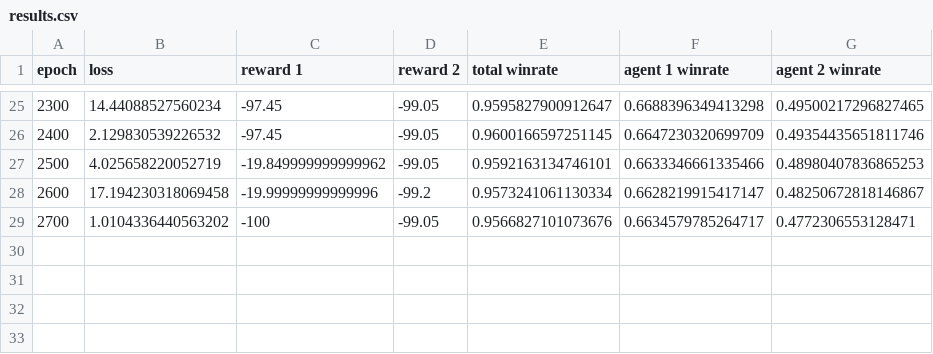
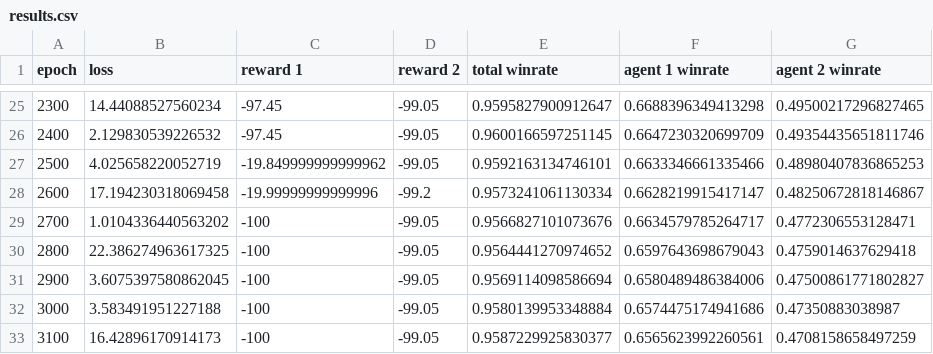
Before and after one commit to eiliscasey17/Quantum-Maze-DQN, a CSV file: src/baseline_results/twoagents/compete_quantumcommunication3_2/results.csv, drawn as a sheet; only a part is shown, gaps mark what is left out; the diff names each change by its address in the sheet, - before the commit and + after, or states it on an @@ line.

Commit message:
results

```diff
--- a/src/baseline_results/twoagents/compete_quantumcommunication3_2/results.csv
+++ b/src/baseline_results/twoagents/compete_quantumcommunication3_2/results.csv
+row 30: 2800 | 22.386274963617325 | -100 | -99.05 | 0.9564441270974652 | 0.6597643698679043 | 0.4759014637629418
+row 31: 2900 | 3.6075397580862045 | -100 | -99.05 | 0.9569114098586694 | 0.6580489486384006 | 0.47500861771802827
+row 32: 3000 | 3.583491951227188 | -100 | -99.05 | 0.9580139953348884 | 0.6574475174941686 | 0.47350883038987
+row 33: 3100 | 16.42896170914173 | -100 | -99.05 | 0.9587229925830377 | 0.6565623992260561 | 0.4708158658497259
```
Also changed, not shown: src/baseline_results/twoagents/compete_quantumcommunication_10x10_2/results.csv, src/baseline_results/twoagents/compete_stochasticenv_2/results.csv, 40 other files.
